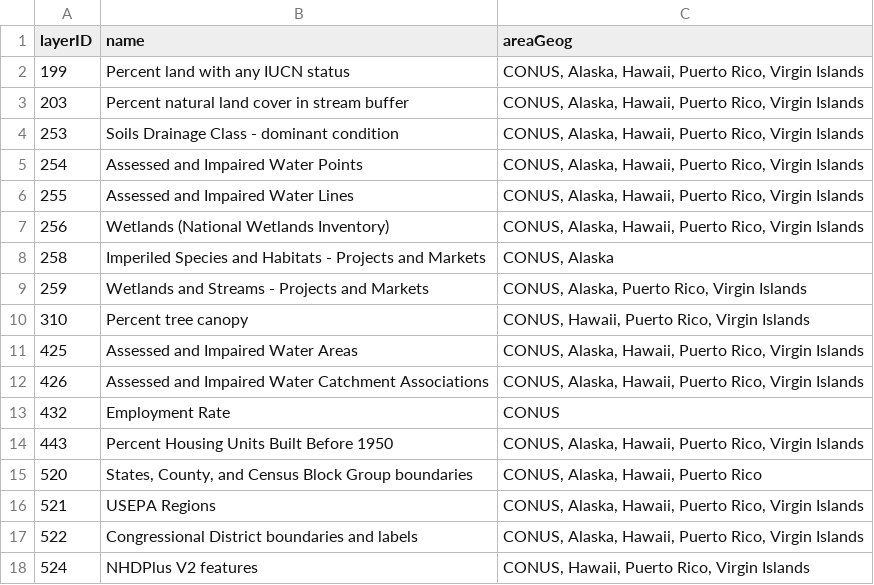
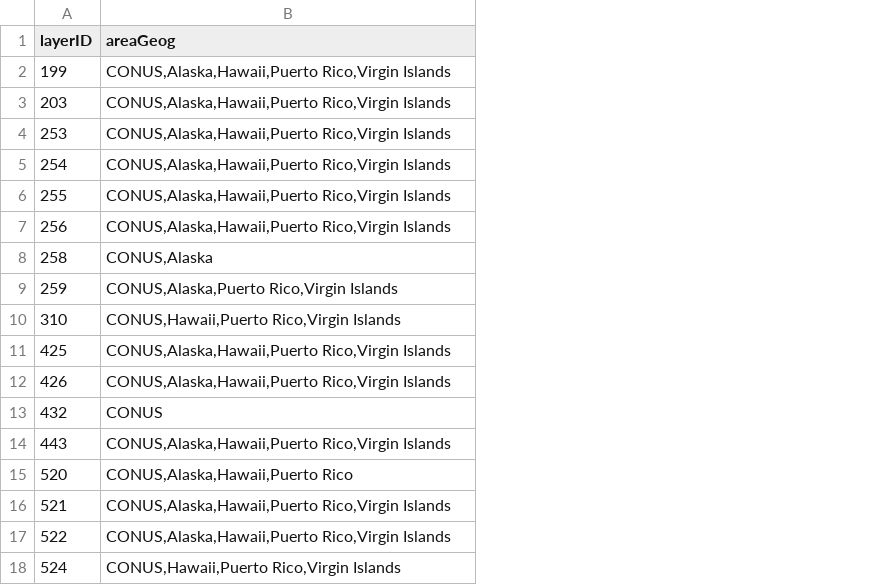
Before and after one commit to USEPA/EnviroAtlas_DB, a CSV file: changes/local/19-areaGeog_updates/layers-update.csv, drawn as a sheet; removed rows and columns are numbered as before the commit, all else as after; the diff names each change by its address in the sheet, - before the commit and + after, or states it on an @@ line.

Commit message:
Drop name column from change set #19.

```diff
--- a/changes/local/19-areaGeog_updates/layers-update.csv
+++ b/changes/local/19-areaGeog_updates/layers-update.csv
-column B (name), rows 2-18: Percent land with any IUCN status | Percent natural land cover in stream buffer | Soils Drainage Class - dominant condition | Assessed and Impaired Water Points | Assessed and Impaired Water Lines | Wetlands (National Wetlands Inventory) | Imperiled Species and Habitats - Projects and Markets | Wetlands and Streams - Projects and Markets | Percent tree canopy | Assessed and Impaired Water Areas | Assessed and Impaired Water Catchment Associations | Employment Rate | Percent Housing Units Built Before 1950 | States, County, and Census Block Group boundaries | USEPA Regions | Congressional District boundaries and labels | NHDPlus V2 features
-B2:B7 (areaGeog): CONUS, Alaska, Hawaii, Puerto Rico, Virgin Islands
+B2:B7 (areaGeog): CONUS,Alaska,Hawaii,Puerto Rico,Virgin Islands
-B8 (areaGeog): CONUS, Alaska
+B8 (areaGeog): CONUS,Alaska
-B9 (areaGeog): CONUS, Alaska, Puerto Rico, Virgin Islands
+B9 (areaGeog): CONUS,Alaska,Puerto Rico,Virgin Islands
-B10 (areaGeog): CONUS, Hawaii, Puerto Rico, Virgin Islands
+B10 (areaGeog): CONUS,Hawaii,Puerto Rico,Virgin Islands
-B11:B12 (areaGeog): CONUS, Alaska, Hawaii, Puerto Rico, Virgin Islands
+B11:B12 (areaGeog): CONUS,Alaska,Hawaii,Puerto Rico,Virgin Islands
-B14 (areaGeog): CONUS, Alaska, Hawaii, Puerto Rico, Virgin Islands
+B14 (areaGeog): CONUS,Alaska,Hawaii,Puerto Rico,Virgin Islands
-B15 (areaGeog): CONUS, Alaska, Hawaii, Puerto Rico
+B15 (areaGeog): CONUS,Alaska,Hawaii,Puerto Rico
-B16:B17 (areaGeog): CONUS, Alaska, Hawaii, Puerto Rico, Virgin Islands
+B16:B17 (areaGeog): CONUS,Alaska,Hawaii,Puerto Rico,Virgin Islands
-B18 (areaGeog): CONUS, Hawaii, Puerto Rico, Virgin Islands
+B18 (areaGeog): CONUS,Hawaii,Puerto Rico,Virgin Islands
```
